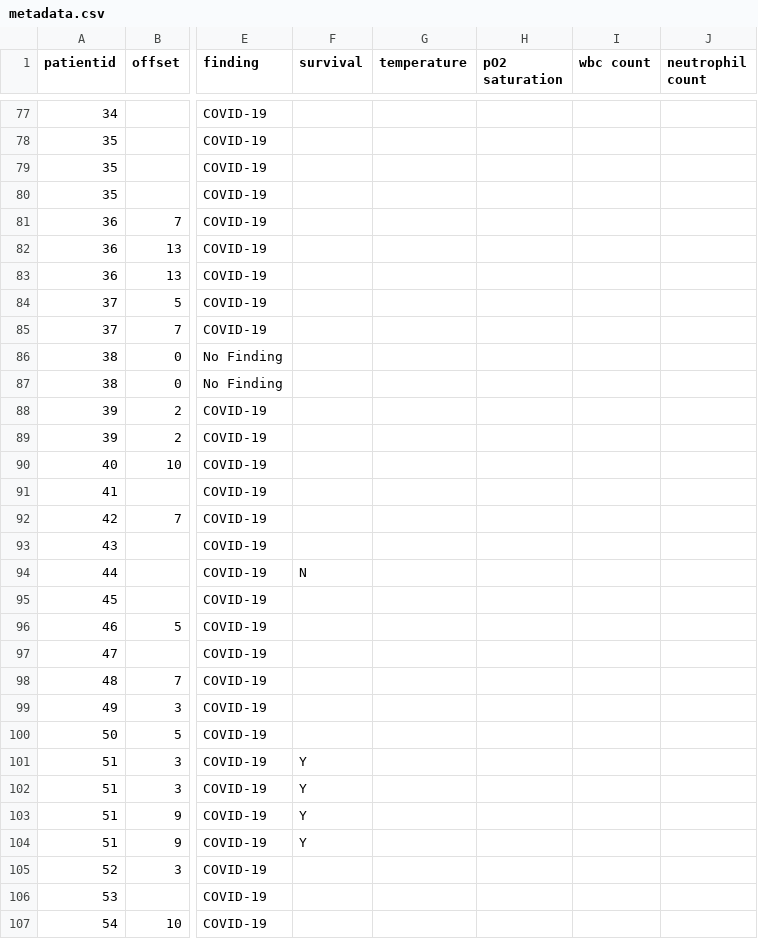
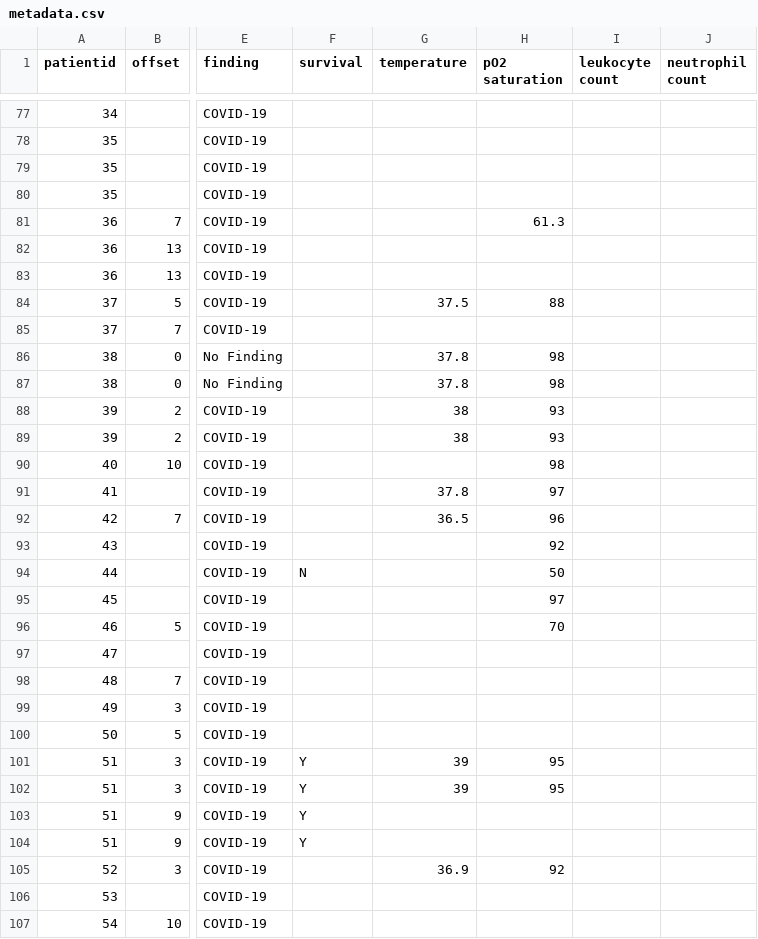
Before and after one commit to ieee8023/covid-chestxray-dataset, a CSV file: metadata.csv, drawn as a sheet; only a part is shown, gaps mark what is left out; the diff covers the shown part only; the diff names each change by its address in the sheet, - before the commit and + after, or states it on an @@ line.

Commit message:
try to fill in more metadata

```diff
--- a/metadata.csv
+++ b/metadata.csv
-I1: wbc count
+I1: leukocyte count
-H81 (pO2 saturation): (empty)
+H81 (pO2 saturation): 61.3
-G84 (temperature): (empty)
+G84 (temperature): 37.5
-H84 (pO2 saturation): (empty)
+H84 (pO2 saturation): 88
-G86:G87 (temperature): (empty)
+G86:G87 (temperature): 37.8
-H86:H87 (pO2 saturation): (empty)
+H86:H87 (pO2 saturation): 98
-G88:G89 (temperature): (empty)
+G88:G89 (temperature): 38
-H88:H89 (pO2 saturation): (empty)
+H88:H89 (pO2 saturation): 93
-H90 (pO2 saturation): (empty)
+H90 (pO2 saturation): 98
-G91 (temperature): (empty)
+G91 (temperature): 37.8
-H91 (pO2 saturation): (empty)
+H91 (pO2 saturation): 97
-G92 (temperature): (empty)
+G92 (temperature): 36.5
-H92 (pO2 saturation): (empty)
+H92 (pO2 saturation): 96
-H93 (pO2 saturation): (empty)
+H93 (pO2 saturation): 92
-H94 (pO2 saturation): (empty)
+H94 (pO2 saturation): 50
-H95 (pO2 saturation): (empty)
+H95 (pO2 saturation): 97
-H96 (pO2 saturation): (empty)
+H96 (pO2 saturation): 70
-G101:G102 (temperature): (empty)
+G101:G102 (temperature): 39
-H101:H102 (pO2 saturation): (empty)
+H101:H102 (pO2 saturation): 95
-G105 (temperature): (empty)
+G105 (temperature): 36.9
-H105 (pO2 saturation): (empty)
+H105 (pO2 saturation): 92
```
Also changed, not shown: 17 edited cells elsewhere in this file.
